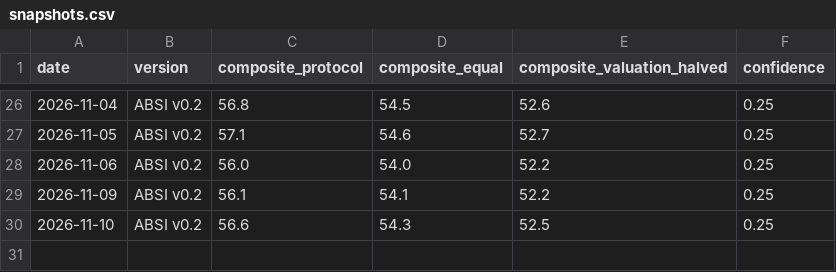
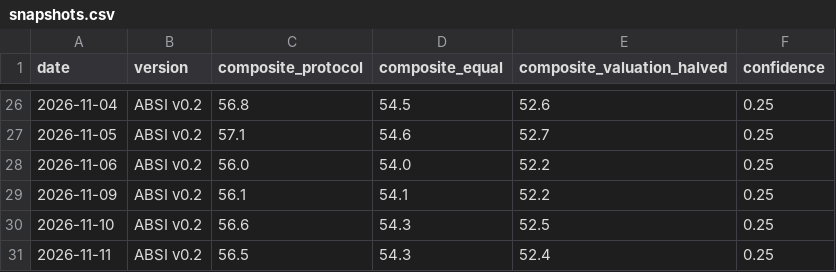
Before and after one commit to ELMAJ22/ai-bubble-stress-engine, a CSV file: data/snapshots.csv, drawn as a sheet; only a part is shown, gaps mark what is left out.

Commit message:
Daily ABSI update 2026-11-11

```diff
--- a/data/snapshots.csv
+++ b/data/snapshots.csv
@@ -30 +30,2 @@ date,version,composite_protocol,composite_equal,composite_valuation_halved,confi
 2026-11-10,ABSI v0.2,56.6,54.3,52.5,0.25
+2026-11-11,ABSI v0.2,56.5,54.3,52.4,0.25
```
Also changed, not shown: 3 other files.
